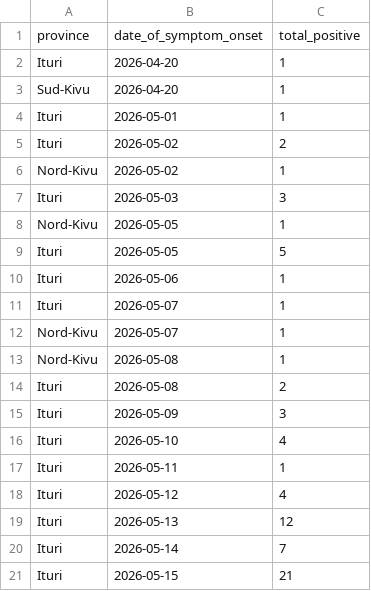
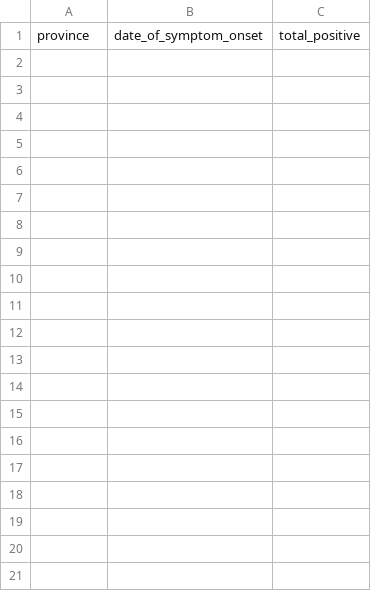
Before and after one commit to INRB-UMIE/BDBV2026-Data, a CSV file: data/aggregated_insp_linelist/raw/province_aggregated.csv, drawn as a sheet; only a part is shown; the diff covers the shown part only.

Commit message:
Make aggregated linelist private (empty)

```diff
--- a/data/aggregated_insp_linelist/raw/province_aggregated.csv
+++ b/data/aggregated_insp_linelist/raw/province_aggregated.csv
@@ -2,20 +1,0 @@
-"Ituri",2026-04-20,1
-"Sud-Kivu",2026-04-20,1
-"Ituri",2026-05-01,1
-"Ituri",2026-05-02,2
-"Nord-Kivu",2026-05-02,1
-"Ituri",2026-05-03,3
-"Nord-Kivu",2026-05-05,1
-"Ituri",2026-05-05,5
-"Ituri",2026-05-06,1
-"Ituri",2026-05-07,1
-"Nord-Kivu",2026-05-07,1
-"Nord-Kivu",2026-05-08,1
-"Ituri",2026-05-08,2
-"Ituri",2026-05-09,3
-"Ituri",2026-05-10,4
-"Ituri",2026-05-11,1
-"Ituri",2026-05-12,4
-"Ituri",2026-05-13,12
-"Ituri",2026-05-14,7
-"Ituri",2026-05-15,21
```
Also changed, not shown: 39 removed rows elsewhere in this file, data/aggregated_insp_linelist/processed/aggregated_insp_linelist__provincial_confirmed_cases_onset__daily.csv, 2 other files.
